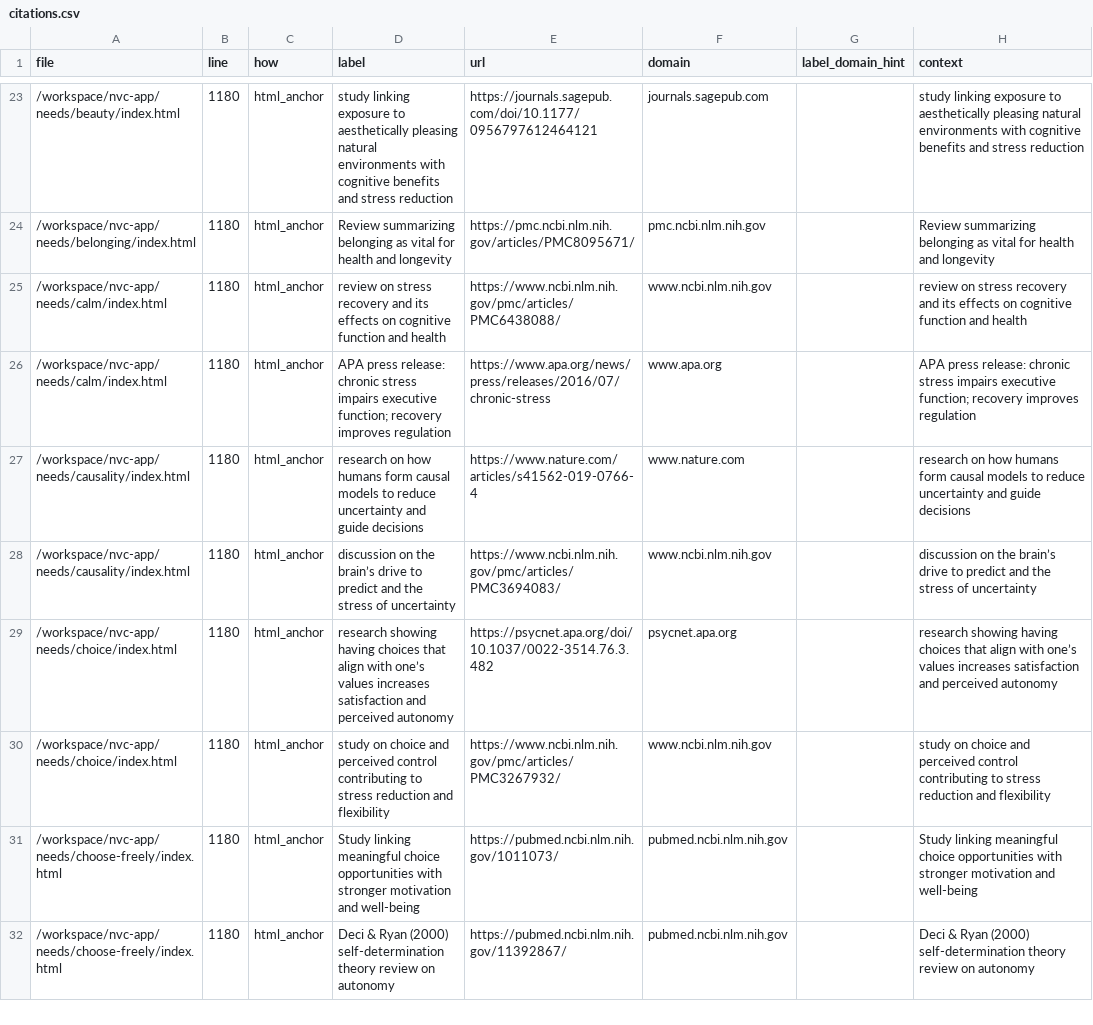
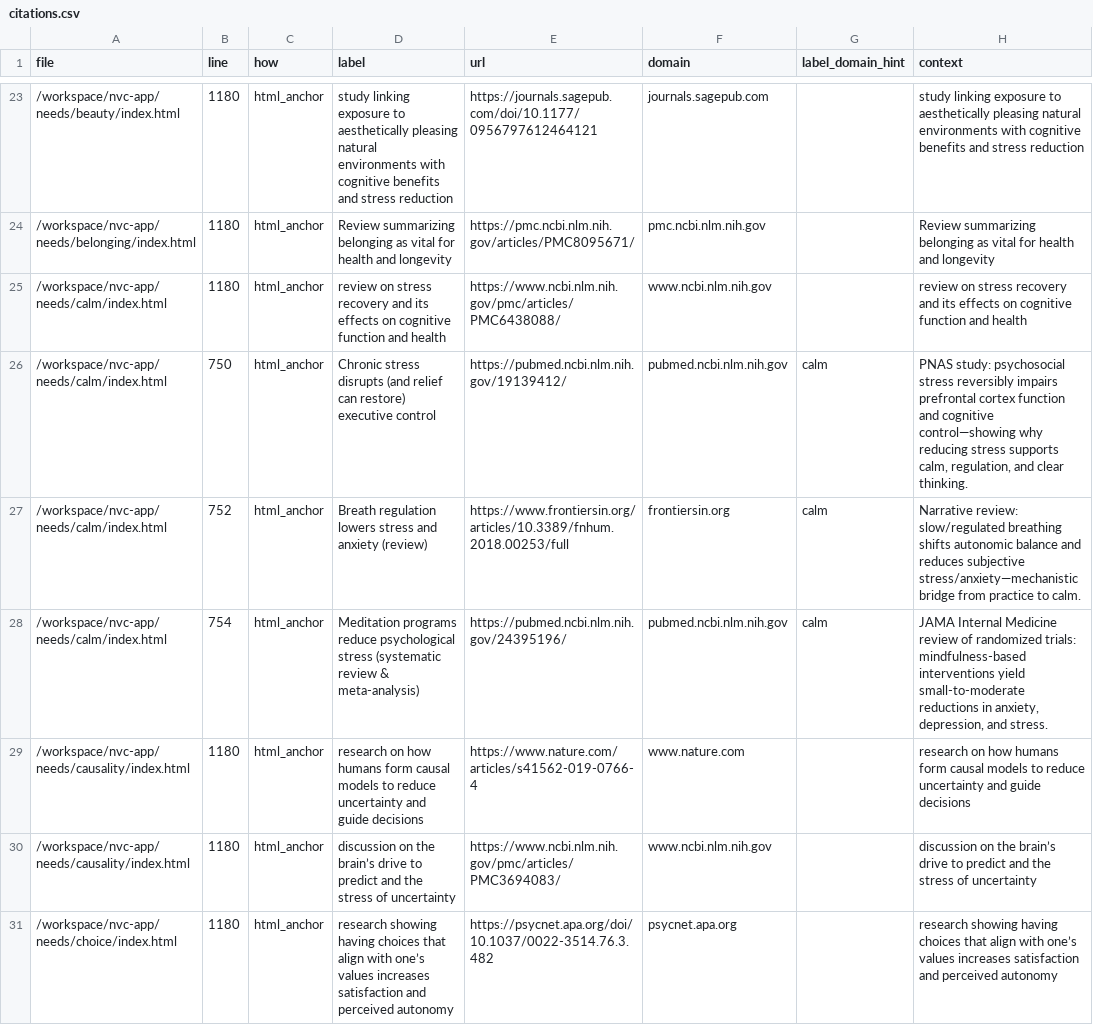
Before and after one commit to natanai/nvc-app, a CSV file: _evidence/citations.csv, drawn as a sheet; only a part is shown, gaps mark what is left out; the shorter side is filled out with more unchanged rows.

```diff
--- a/_evidence/citations.csv
+++ b/_evidence/citations.csv
@@ -25,3 +25,5 @@ file,line,how,label,url,domain,label_domain_hint,context
 /workspace/nvc-app/needs/calm/index.html,1180,html_anchor,review on stress recovery and its effects on cognitive function and health,https://www.ncbi.nlm.nih.gov/pmc/articles/PMC6438088/,www.ncbi.nlm.nih.gov,,review on stress recovery and its effects on cognitive function and health
-/workspace/nvc-app/needs/calm/index.html,1180,html_anchor,APA press release: chronic stress impairs executive function; recovery improves regulation,https://www.apa.org/news/press/releases/2016/07/chronic-stress,www.apa.org,,APA press release: chronic stress impairs executive function; recovery improves regulation
+/workspace/nvc-app/needs/calm/index.html,750,html_anchor,"Chronic stress disrupts (and relief can restore) executive control","https://pubmed.ncbi.nlm.nih.gov/19139412/","pubmed.ncbi.nlm.nih.gov","calm","PNAS study: psychosocial stress reversibly impairs prefrontal cortex function and cognitive control—showing why reducing stress supports calm, regulation, and clear thinking."
+/workspace/nvc-app/needs/calm/index.html,752,html_anchor,"Breath regulation lowers stress and anxiety (review)","https://www.frontiersin.org/articles/10.3389/fnhum.2018.00253/full","frontiersin.org","calm","Narrative review: slow/regulated breathing shifts autonomic balance and reduces subjective stress/anxiety—mechanistic bridge from practice to calm."
+/workspace/nvc-app/needs/calm/index.html,754,html_anchor,"Meditation programs reduce psychological stress (systematic review & meta-analysis)","https://pubmed.ncbi.nlm.nih.gov/24395196/","pubmed.ncbi.nlm.nih.gov","calm","JAMA Internal Medicine review of randomized trials: mindfulness-based interventions yield small-to-moderate reductions in anxiety, depression, and stress."
 /workspace/nvc-app/needs/causality/index.html,1180,html_anchor,research on how humans form causal models to reduce uncertainty and guide decisions,https://www.nature.com/articles/s41562-019-0766-4,www.nature.com,,research on how humans form causal models to reduce uncertainty and guide decisions
```
Also changed, not shown: data/Needs.csv, 3 other files.
